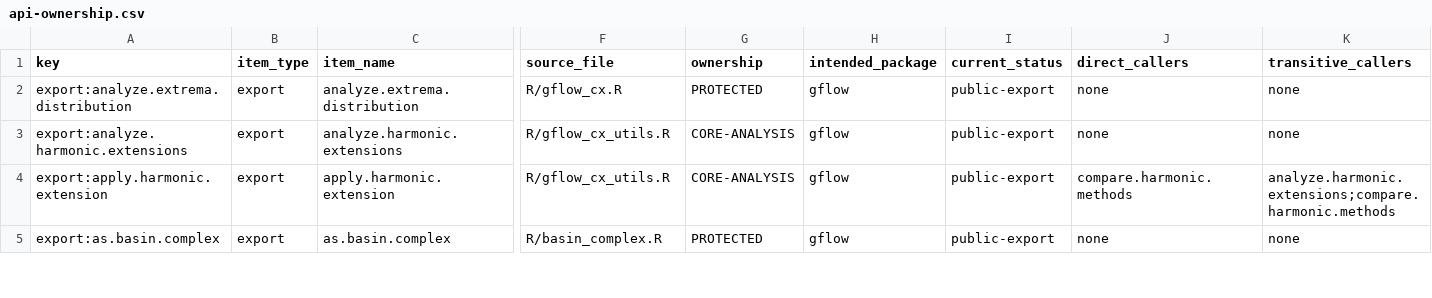
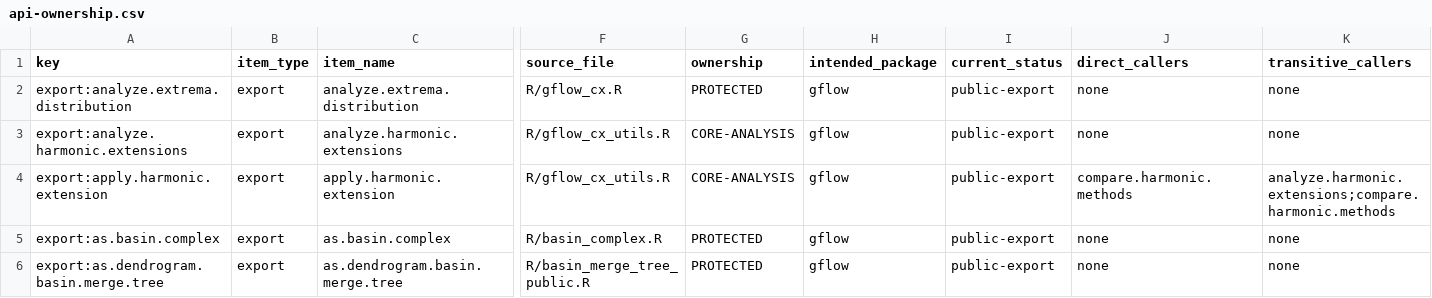
Before and after one commit to pgajer/gflow, a CSV file: split_audit/cleanup/api-ownership.csv, drawn as a sheet; only a part is shown, gaps mark what is left out; rows hold the shown columns only; the diff covers the shown part only; the diff names each change by its address in the sheet, - before the commit and + after, or states it on an @@ line.

Commit message:
Add public basin merge-tree tools

```diff
--- a/split_audit/cleanup/api-ownership.csv
+++ b/split_audit/cleanup/api-ownership.csv
+row 6: export:as.dendrogram.basin.merge.tree | export | as.dendrogram.basin.merge.tree | R/basin_merge_tree_public.R | PROTECTED | gflow | public-export | none | none
```
Also changed, not shown: 5 added rows and 9 edited cells elsewhere in this file, inst/extdata/gflow-code-manifest.tsv, 8 other files.
